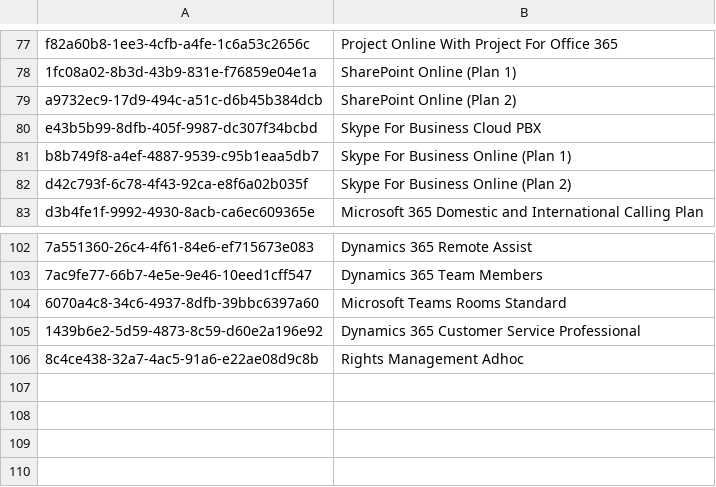
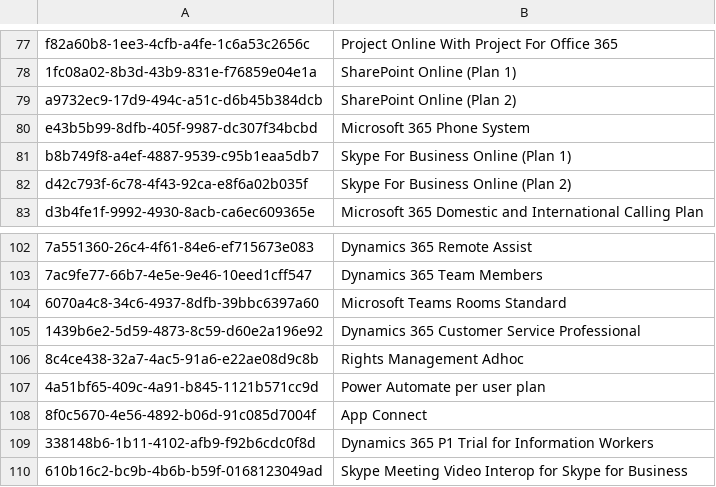
Before and after one commit to Insight-Services-APAC/azure-identity-and-access-powershell, a CSV file: AzureAD/resources/SkuIdFriendlyNames.csv, drawn as a sheet; only a part is shown, gaps mark what is left out; the diff names each change by its address in the sheet, - before the commit and + after, or states it on an @@ line.

Commit message:
Update SkuIdFriendlyNames.csv

```diff
--- a/AzureAD/resources/SkuIdFriendlyNames.csv
+++ b/AzureAD/resources/SkuIdFriendlyNames.csv
-B80: Skype For Business Cloud PBX
+B80: Microsoft 365 Phone System
+row 107: 4a51bf65-409c-4a91-b845-1121b571cc9d | Power Automate per user plan
+row 108: 8f0c5670-4e56-4892-b06d-91c085d7004f | App Connect
+row 109: 338148b6-1b11-4102-afb9-f92b6cdc0f8d | Dynamics 365 P1 Trial for Information Workers
+row 110: 610b16c2-bc9b-4b6b-b59f-0168123049ad | Skype Meeting Video Interop for Skype for Business
```
